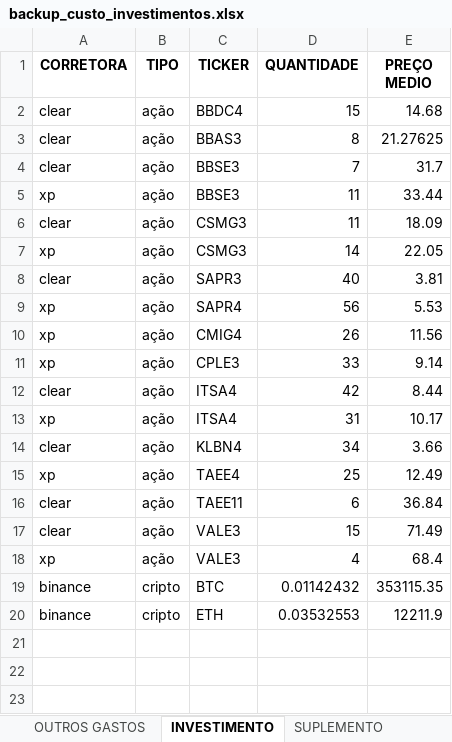
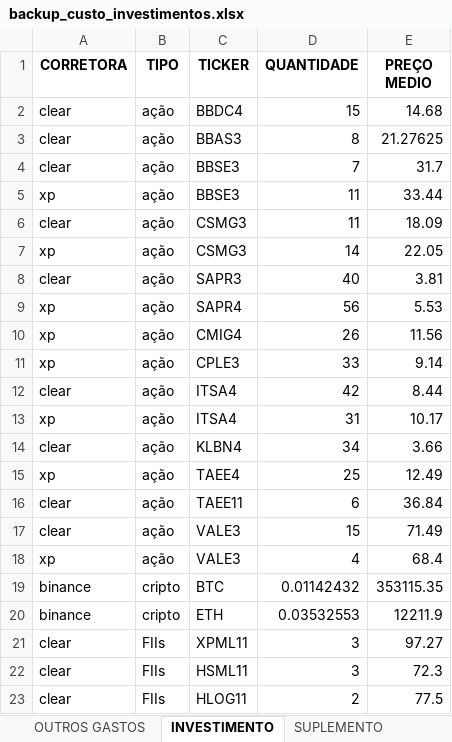
Before and after one commit to luizhns462/Controle_financeiro, an Excel workbook: Arquivos/backup_custo_investimentos.xlsx, sheet INVESTIMENTO, drawn as a sheet; values as stored, in another font and other column widths than the file's, no borders; the diff names each change by its address in the sheet, - before the commit and + after, or states it on an @@ line.

```diff
--- a/Arquivos/backup_custo_investimentos.xlsx (sheet INVESTIMENTO)
+++ b/Arquivos/backup_custo_investimentos.xlsx (sheet INVESTIMENTO)
+row 21: clear | FIIs | XPML11 | 3 | 97.27
+row 22: clear | FIIs | HSML11 | 3 | 72.3
+row 23: clear | FIIs | HLOG11 | 2 | 77.5
```
Also changed, not shown: sheet OUTROS GASTOS, sheet SUPLEMENTO, Arquivos/ARQUIVO CARTÃO.xlsx, Arquivos/CUSTOS E INVESTIMENTOS02.xlsx, 9 other files.
